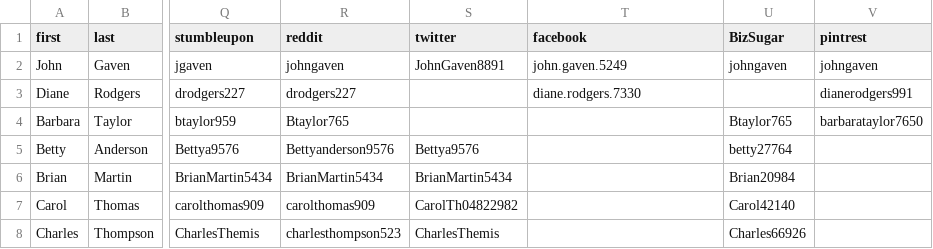
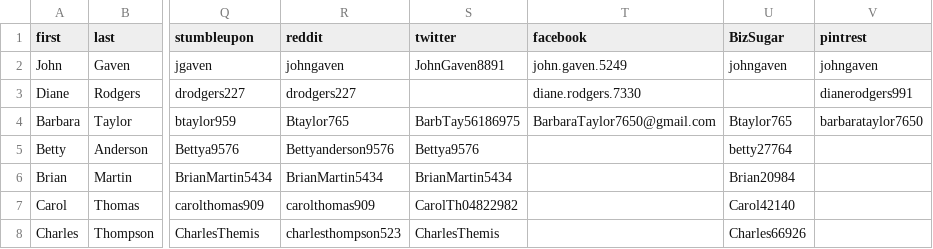
Before and after one commit to gruberjl/workplace, a CSV file: packages/data/people.csv, drawn as a sheet; only a part is shown, gaps mark what is left out; the diff names each change by its address in the sheet, - before the commit and + after, or states it on an @@ line.

```diff
--- a/packages/data/people.csv
+++ b/packages/data/people.csv
-S4 (twitter): (empty)
+S4 (twitter): BarbTay56186975
-T4 (facebook): (empty)
+T4 (facebook): BarbaraTaylor7650@gmail.com
```
Also changed, not shown: 11 other files.
